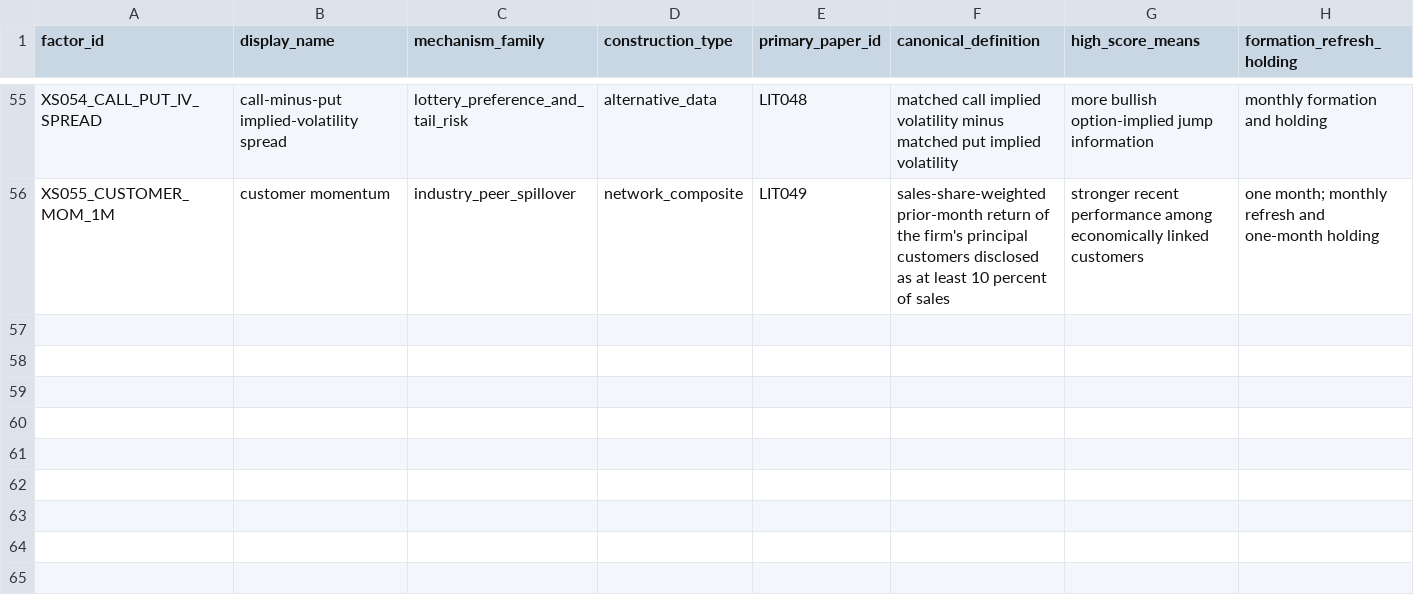
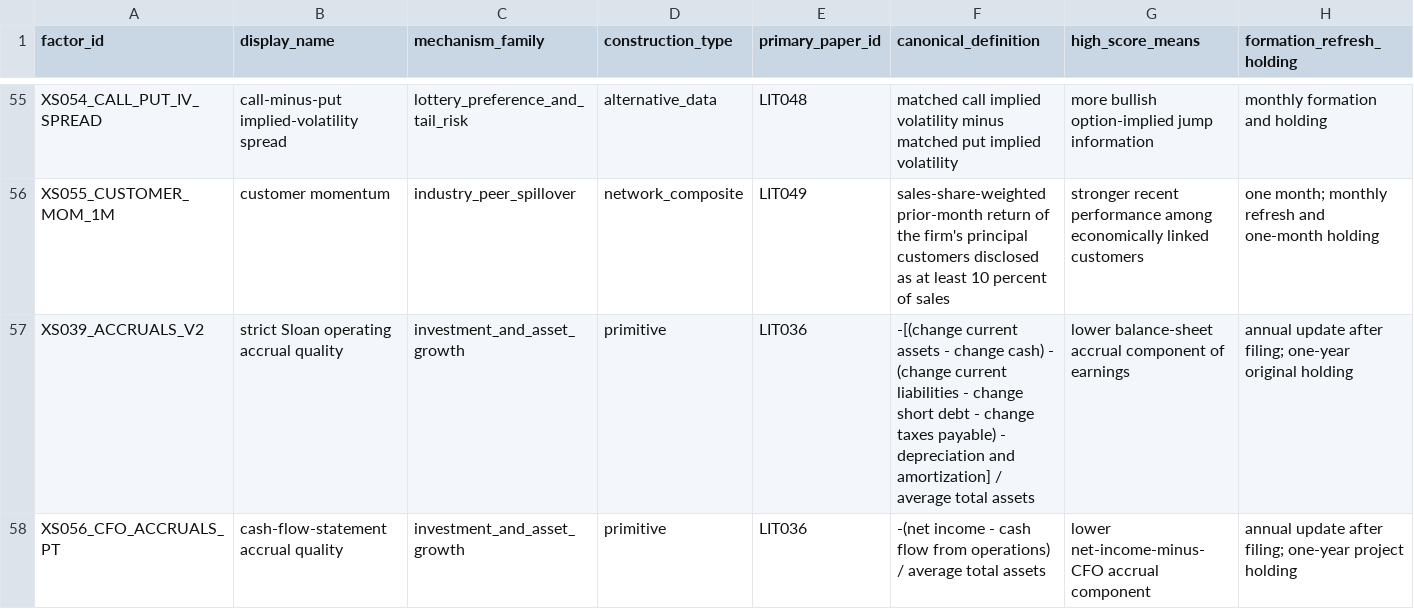
Before and after one commit to Loki4099/CrosssectionTimingResearch, a CSV file: config/research/cross_sectional_alpha/factor_definition_registry.csv, drawn as a sheet; only a part is shown, gaps mark what is left out; rows hold the shown columns only; the diff names each change by its address in the sheet, - before the commit and + after, or states it on an @@ line.

```diff
--- a/config/research/cross_sectional_alpha/factor_definition_registry.csv
+++ b/config/research/cross_sectional_alpha/factor_definition_registry.csv
+row 57: XS039_ACCRUALS_V2 | strict Sloan operating accrual quality | investment_and_asset_growth | primitive | LIT036 | -[(change current assets - change cash) - (change current liabilities - change short debt - change taxes payable) - depreciation and amortization] / average total assets | lower balance-sheet accrual component of earnings | annual update after filing; one-year original holding
+row 58: XS056_CFO_ACCRUALS_PT | cash-flow-statement accrual quality | investment_and_asset_growth | primitive | LIT036 | -(net income - cash flow from operations) / average total assets | lower net-income-minus-CFO accrual component | annual update after filing; one-year project holding
```
Also changed, not shown: 58 other files.
